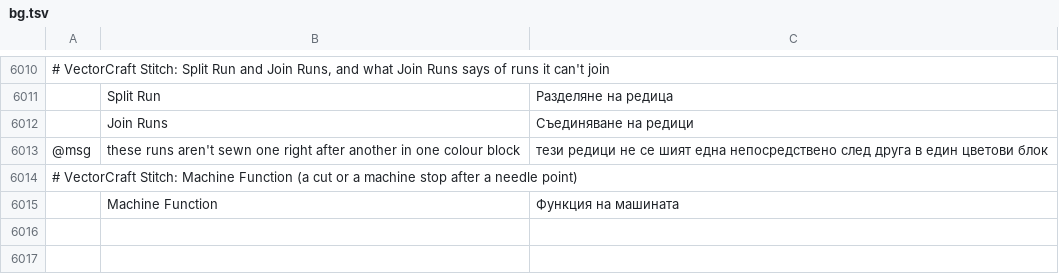
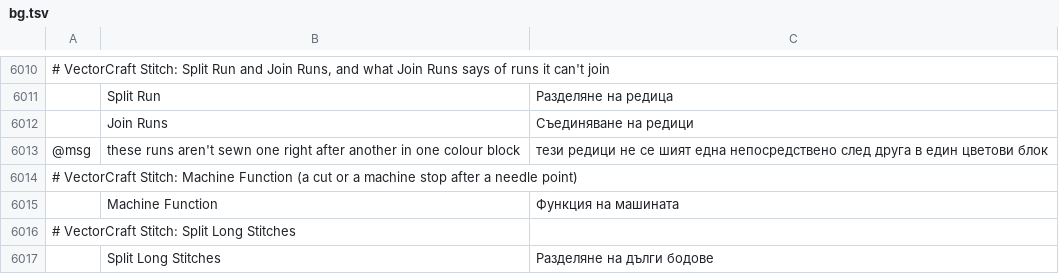
Before and after one commit to przbat-public/vectorcraft-stitch, a TSV file: crates/ui-egui/src/i18n/bg.tsv, drawn as a sheet; only a part is shown, gaps mark what is left out; the diff names each change by its address in the sheet, - before the commit and + after, or states it on an @@ line.

```diff
--- a/crates/ui-egui/src/i18n/bg.tsv
+++ b/crates/ui-egui/src/i18n/bg.tsv
+row 6016: # VectorCraft Stitch: Split Long Stitches
+row 6017:  | Split Long Stitches | Разделяне на дълги бодове
```
Also changed, not shown: crates/ui-egui/src/i18n/el.tsv, crates/ui-egui/src/i18n/hu.tsv, 29 other files.
